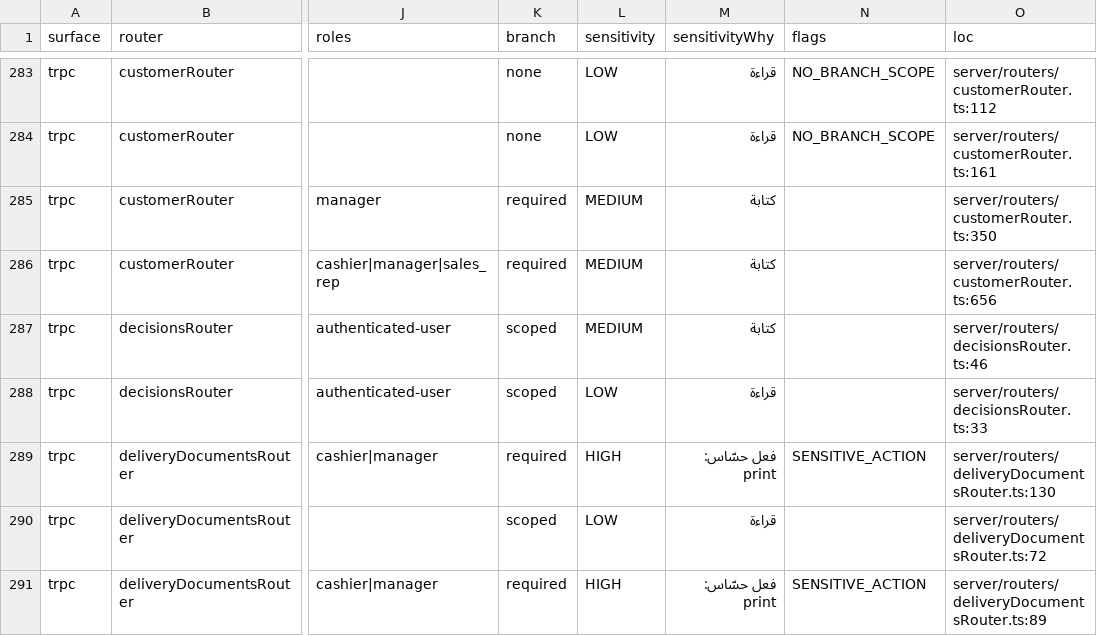
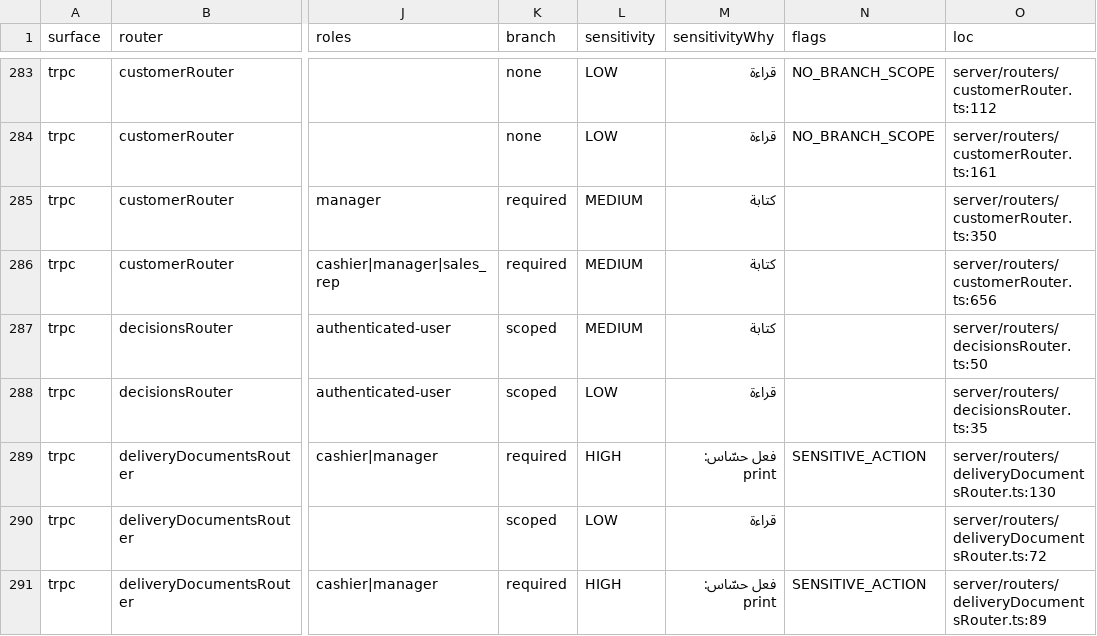
Before and after one commit to ahrrfy/business_management_system, a CSV file: docs/authz/endpoint-inventory.csv, drawn as a sheet; only a part is shown, gaps mark what is left out; the diff names each change by its address in the sheet, - before the commit and + after, or states it on an @@ line.

Commit message:
fix(decisions): preserve scoped authority across complete scans

```diff
--- a/docs/authz/endpoint-inventory.csv
+++ b/docs/authz/endpoint-inventory.csv
-O287 (loc): server/routers/decisionsRouter.ts:46
+O287 (loc): server/routers/decisionsRouter.ts:50
-O288 (loc): server/routers/decisionsRouter.ts:33
+O288 (loc): server/routers/decisionsRouter.ts:35
```
Also changed, not shown: 36 other files.
